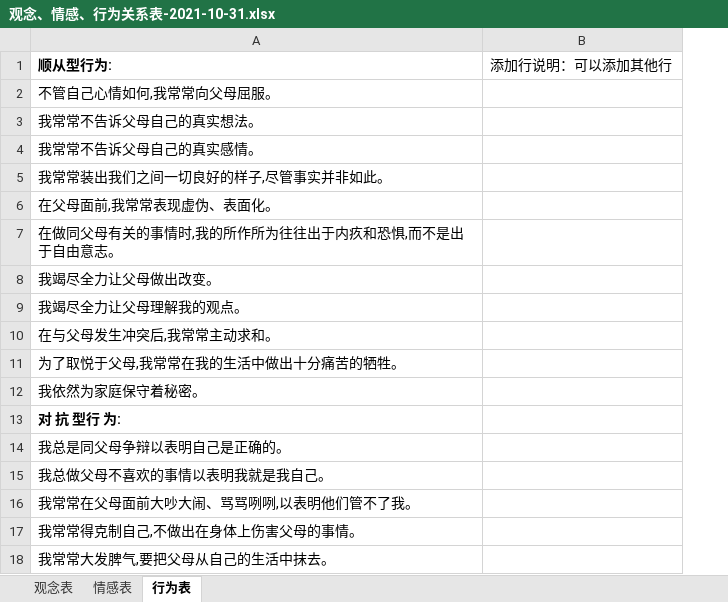
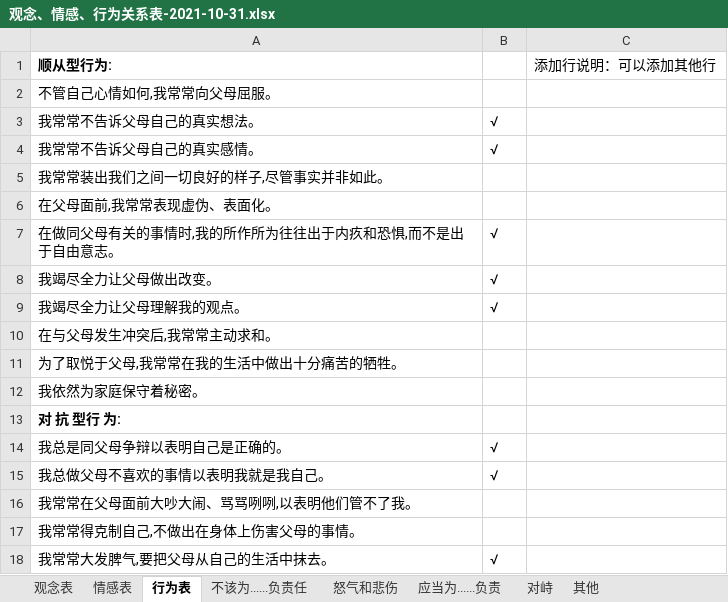
Before and after one commit to StephenWu5/blogManuscripts, an Excel workbook: 01读书笔记/《中毒的父母》或者中毒的爱/观念、情感、行为关系表-2021-10-31.xlsx, sheet 行为表, drawn as a sheet; values as stored, in another font and other column widths than the file's, no borders; the diff names each change by its address in the sheet, - before the commit and + after, or states it on an @@ line.

```diff
--- a/01读书笔记/《中毒的父母》或者中毒的爱/观念、情感、行为关系表-2021-10-31.xlsx (sheet 行为表)
+++ b/01读书笔记/《中毒的父母》或者中毒的爱/观念、情感、行为关系表-2021-10-31.xlsx (sheet 行为表)
+sheet tab: 不该为......负责任
+sheet tab: 怒气和悲伤
+sheet tab: 应当为......负责
+sheet tab: 对峙
+sheet tab: 其他
+column B, rows 3-18: √ | √ |  |  | √ | √ | √ |  |  |  |  | √ | √ |  |  | √
```
Also changed, not shown: sheet 情感表, 3 other files.
